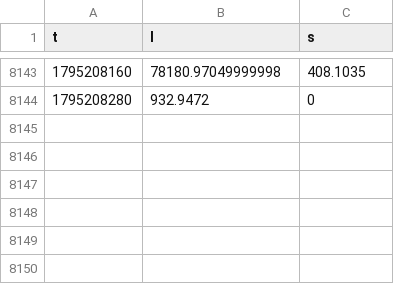
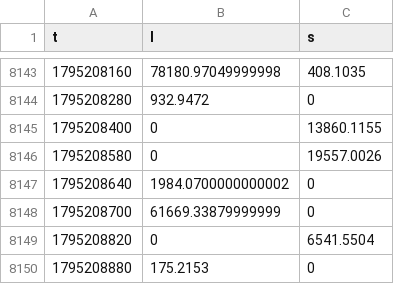
Before and after one commit to wahyunugi/liqmap-data, a CSV file: data/liquidations/1min/BTCUSDT_2026-11.csv, drawn as a sheet; only a part is shown, gaps mark what is left out; the diff names each change by its address in the sheet, - before the commit and + after, or states it on an @@ line.

```diff
--- a/data/liquidations/1min/BTCUSDT_2026-11.csv
+++ b/data/liquidations/1min/BTCUSDT_2026-11.csv
+row 8145: 1795208400 | 0 | 13860.1155
+row 8146: 1795208580 | 0 | 19557.0026
+row 8147: 1795208640 | 1984.0700000000002 | 0
+row 8148: 1795208700 | 61669.33879999999 | 0
+row 8149: 1795208820 | 0 | 6541.5504
+row 8150: 1795208880 | 175.2153 | 0
```
Also changed, not shown: data/markets/fut/5min/BTCUSDT_okx_2026-11.csv, data/markets/spot/5min/BTCUSDT_coinbase_2026-11.csv, 55 other files.
